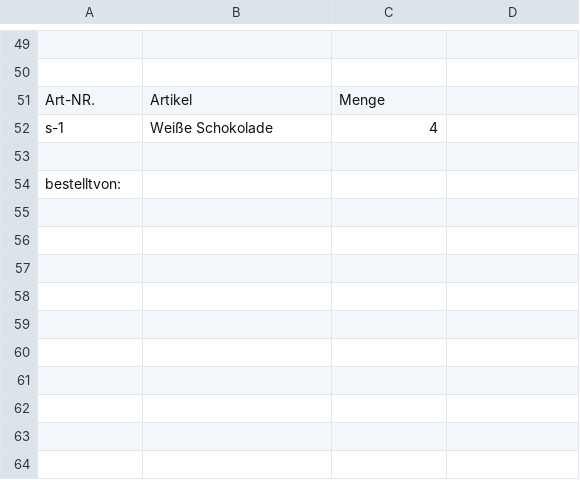
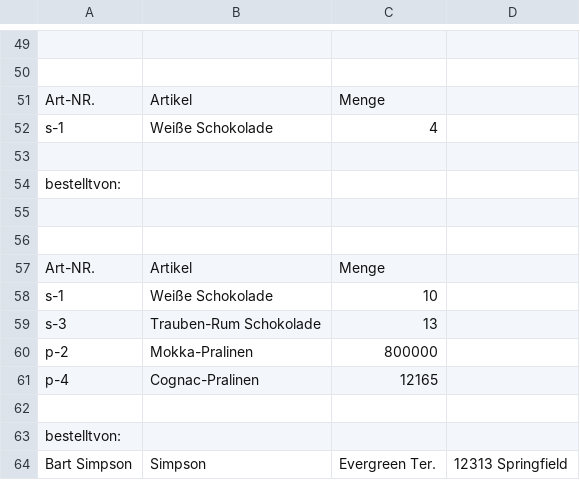
Before and after one commit to MatthiasZw/php, a CSV file: 2021-11-18/shop/bestellung.csv, drawn as a sheet; only a part is shown, gaps mark what is left out; the diff names each change by its address in the sheet, - before the commit and + after, or states it on an @@ line.

```diff
--- a/2021-11-18/shop/bestellung.csv
+++ b/2021-11-18/shop/bestellung.csv
+row 55: (empty)
+row 56: (empty)
+row 57: Art-NR. | Artikel | Menge
+row 58: s-1 | Weiße Schokolade | 10
+row 59: s-3 | Trauben-Rum Schokolade | 13
+row 60: p-2 | Mokka-Pralinen | 800000
+row 61: p-4 | Cognac-Pralinen | 12165
+row 62: (empty)
+row 63: bestelltvon:
+row 64: Bart Simpson | Simpson | Evergreen Ter. | 12313 Springfield
```
Also changed, not shown: 7 other files.
